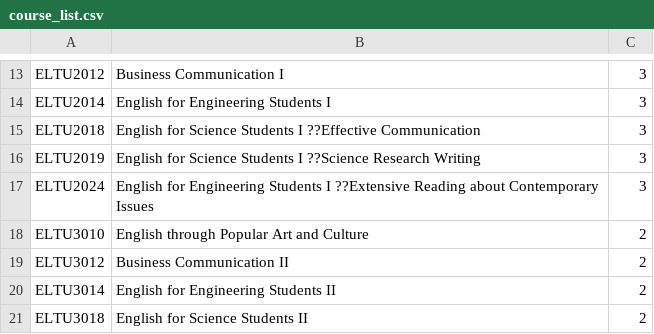
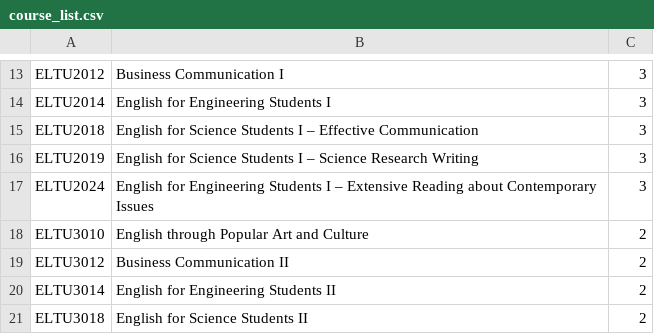
Before and after one commit to zalexk/IDADM_Course_Helper, a CSV file: data/course_list.csv, drawn as a sheet; only a part is shown, gaps mark what is left out.

Commit message:
feat: add Other Courses table for courses outside the study scheme
- University Core: new free-input Other Courses section backed by its own
  Supabase table (other_courses); credits count towards semester load and
  total credits but not towards any graduation requirement item
- storage: other_courses_on_change wrapper; fetch_all_planned now reads the
  6th table; planner treats it as an input source for user-typed credits
- data: fix v1.1 encoding artifacts in ELTU2018/2019/2024 titles (?? -> en dash)
- pdf: map typographic chars (en/em dash, curly quotes) to latin-1 before
  rendering, unknown chars fall back to '?' (previously crashed the export)
- tests: routing/fetch coverage for the new table + 5 PDF regression tests
- docs: AGENTS.md and user guide updated; changelog bumped to v1.2.0

```diff
--- a/data/course_list.csv
+++ b/data/course_list.csv
@@ -14,5 +14,5 @@ ELTU2012,Business Communication I,3
 ELTU2014,English for Engineering Students I,3
-ELTU2018,English for Science Students I ??Effective Communication,3
-ELTU2019,English for Science Students I ??Science Research Writing,3
-ELTU2024,English for Engineering Students I ??Extensive Reading about Contemporary Issues,3
+ELTU2018,English for Science Students I – Effective Communication,3
+ELTU2019,English for Science Students I – Science Research Writing,3
+ELTU2024,English for Engineering Students I – Extensive Reading about Contemporary Issues,3
 ELTU3010,English through Popular Art and Culture,2
```
Also changed, not shown: 9 other files.
